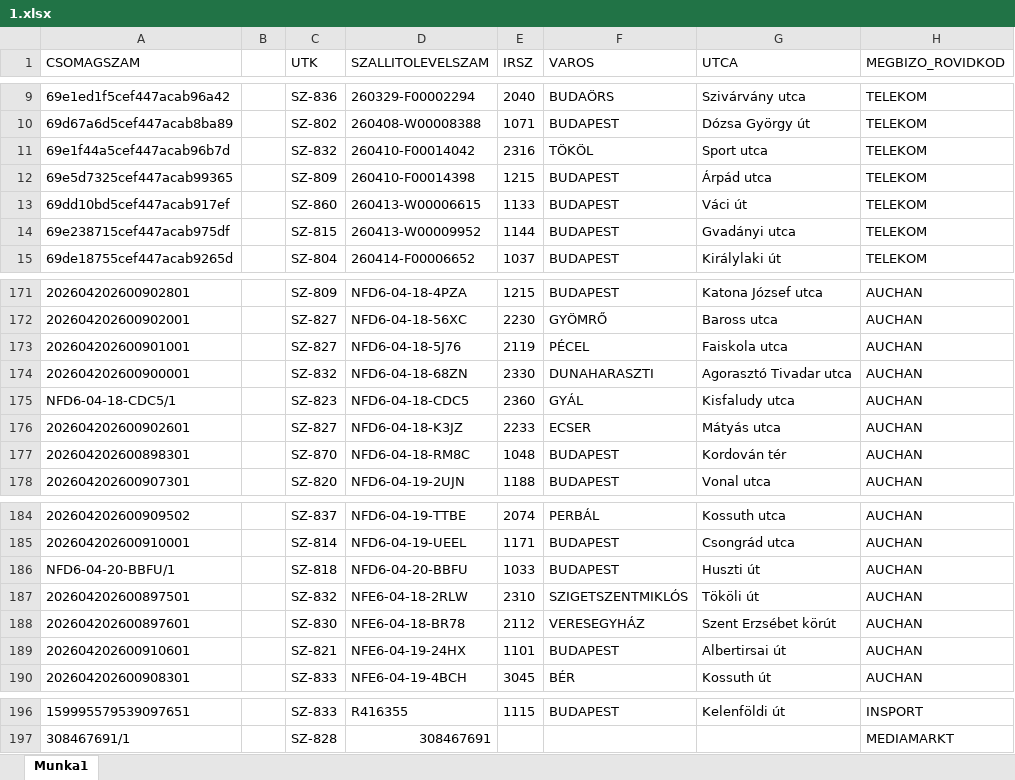
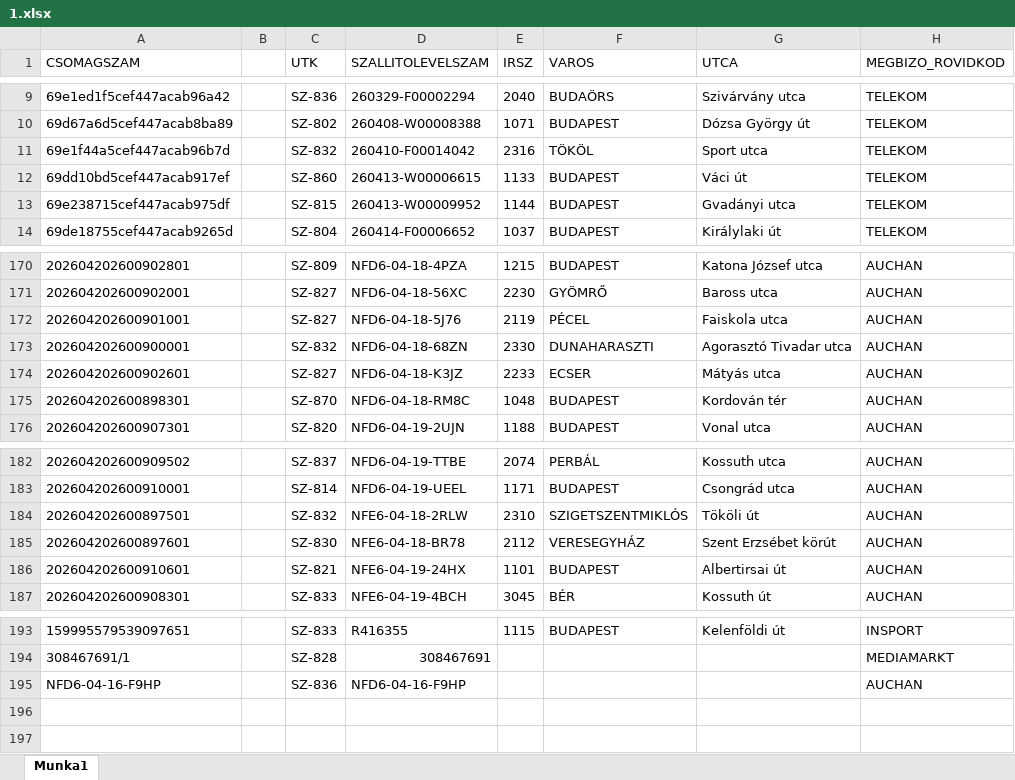
Before and after one commit to hunyadvariarmin/kodkereso-pwa, an Excel workbook: 1.xlsx, sheet Munka1, drawn as a sheet; only a part is shown, gaps mark what is left out; values as stored, in another font and other column widths than the file's, no borders; removed rows and columns are numbered as before the commit, all else as after; the diff names each change by its address in the sheet, - before the commit and + after, or states it on an @@ line.

```diff
--- a/1.xlsx (sheet Munka1)
+++ b/1.xlsx (sheet Munka1)
-row 12: 69e5d7325cef447acab99365 |  | SZ-809 | 260410-F00014398 | 1215 | BUDAPEST | Árpád utca | TELEKOM
-row 175: NFD6-04-18-CDC5/1 |  | SZ-823 | NFD6-04-18-CDC5 | 2360 | GYÁL | Kisfaludy utca | AUCHAN
-row 186: NFD6-04-20-BBFU/1 |  | SZ-818 | NFD6-04-20-BBFU | 1033 | BUDAPEST | Huszti út | AUCHAN
+row 195: NFD6-04-16-F9HP |  | SZ-836 | NFD6-04-16-F9HP |  |  |  | AUCHAN
```
Also changed, not shown: adatok.xlsx.
